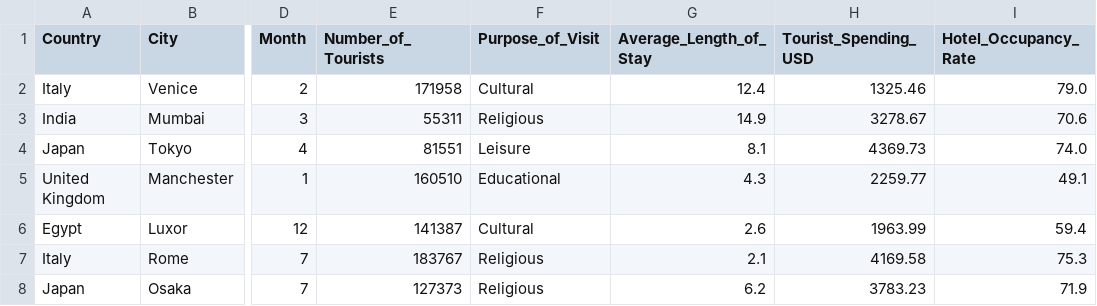
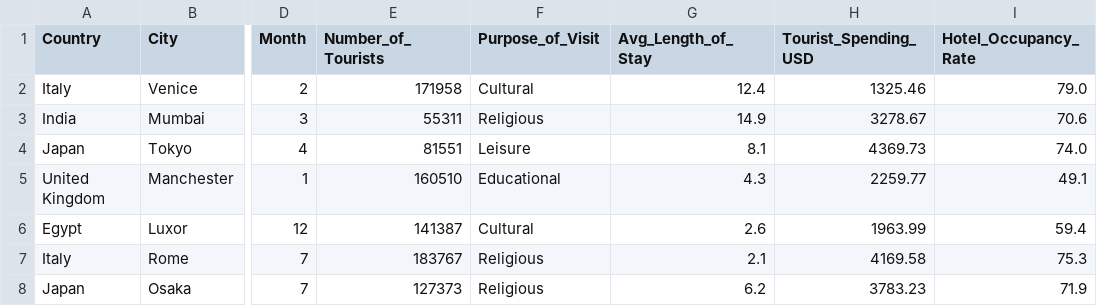
Before and after one commit to wayaseabhinandan46-cyber/DA_Group-4_Project_2, a CSV file: 2.notebook/uncleaned_data/Tourism_Hospitality_Industry_Analysis.csv, drawn as a sheet; only a part is shown, gaps mark what is left out; the diff names each change by its address in the sheet, - before the commit and + after, or states it on an @@ line.

Commit message:
DAY 2: Started data cleaning process in Jupyter Notebook

```diff
--- a/2.notebook/uncleaned_data/Tourism_Hospitality_Industry_Analysis.csv
+++ b/2.notebook/uncleaned_data/Tourism_Hospitality_Industry_Analysis.csv
-G1: Average_Length_of_Stay
+G1: Avg_Length_of_Stay
```
